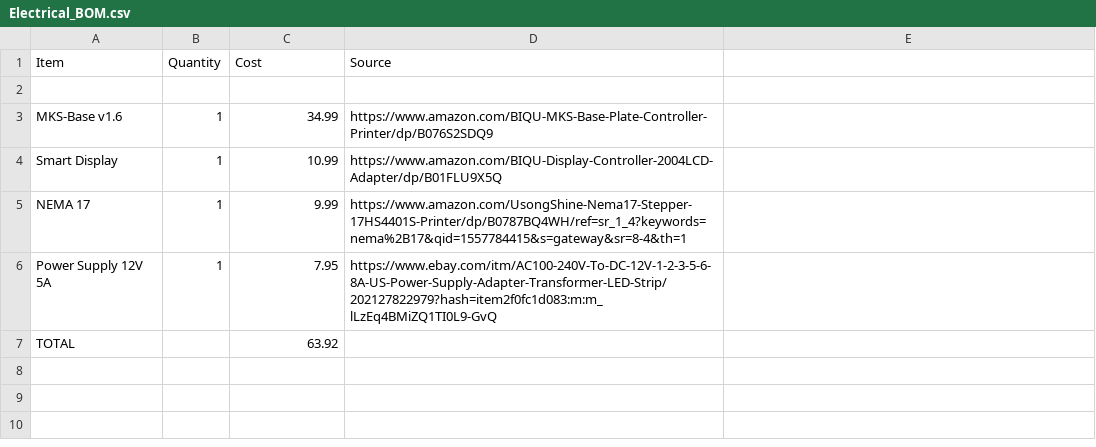
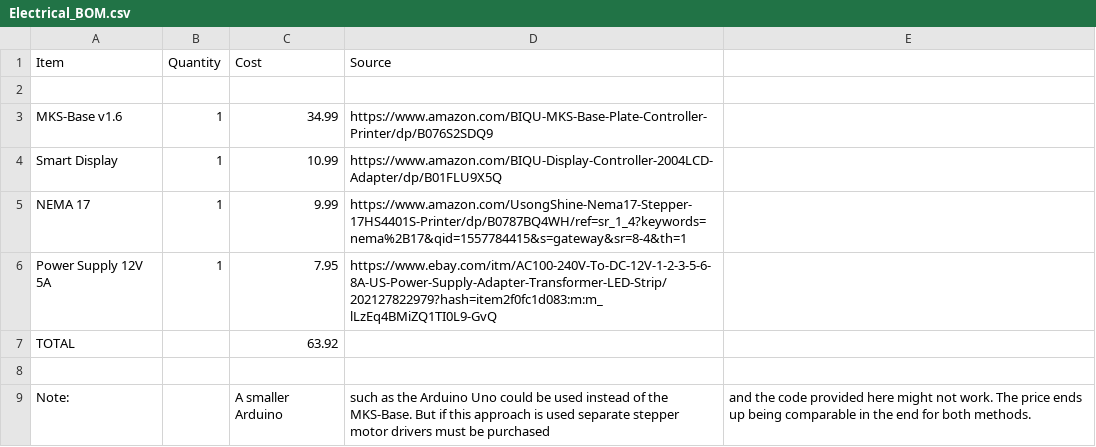
Before and after one commit to FOSH-following-demand/Syringe_Pump, a CSV file: Hardware/Bill_of_Materials/Electrical_BOM.csv, drawn as a sheet; the diff names each change by its address in the sheet, - before the commit and + after, or states it on an @@ line.

```diff
--- a/Hardware/Bill_of_Materials/Electrical_BOM.csv
+++ b/Hardware/Bill_of_Materials/Electrical_BOM.csv
+row 8: (empty)
+row 9: Note: |  | A smaller Arduino | such as the Arduino Uno could be used instead of the MKS-Base. But if this approach is used separate stepper motor drivers must be purchased | and the code provided here might not work. The price ends up being comparable in the end for both methods.
```
Also changed, not shown: 1 other file.
